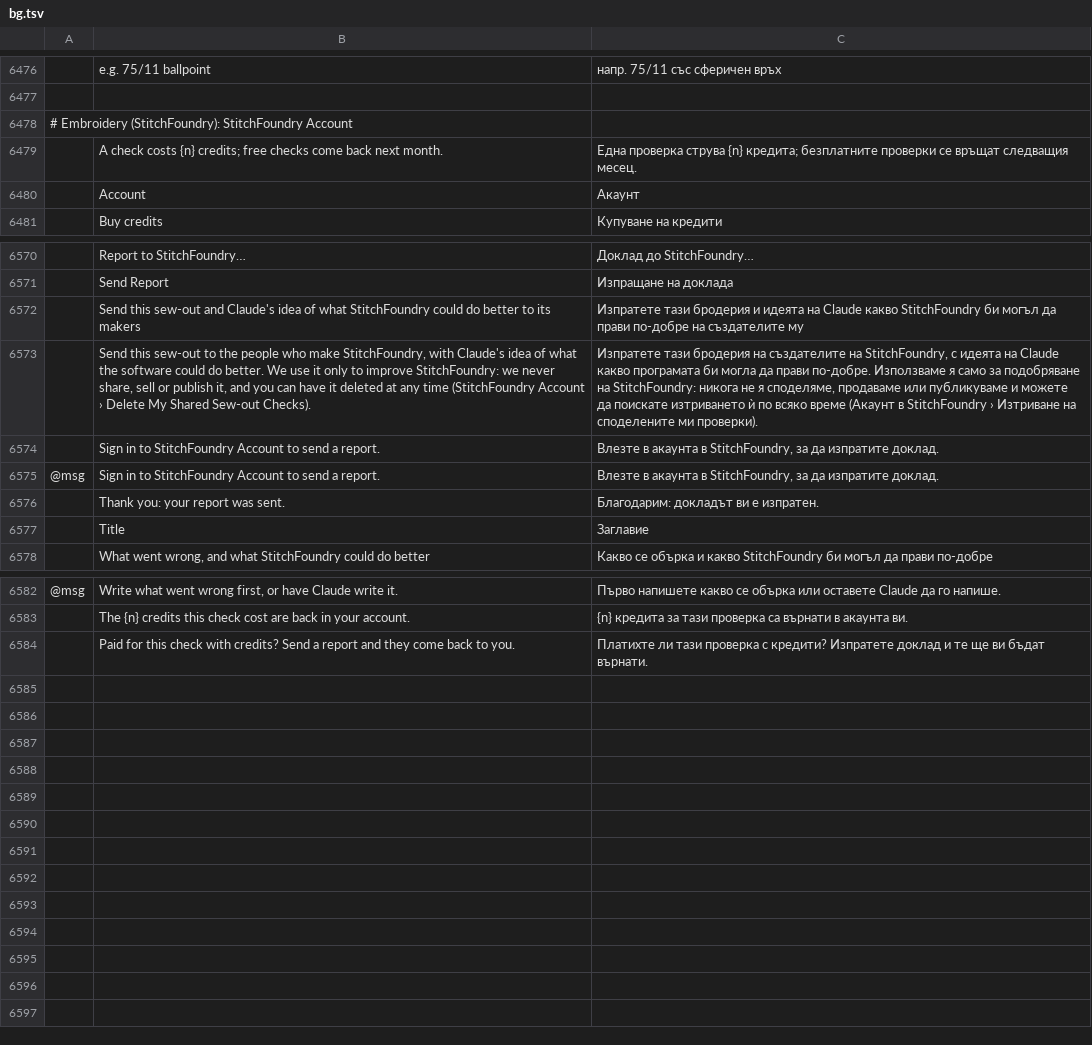
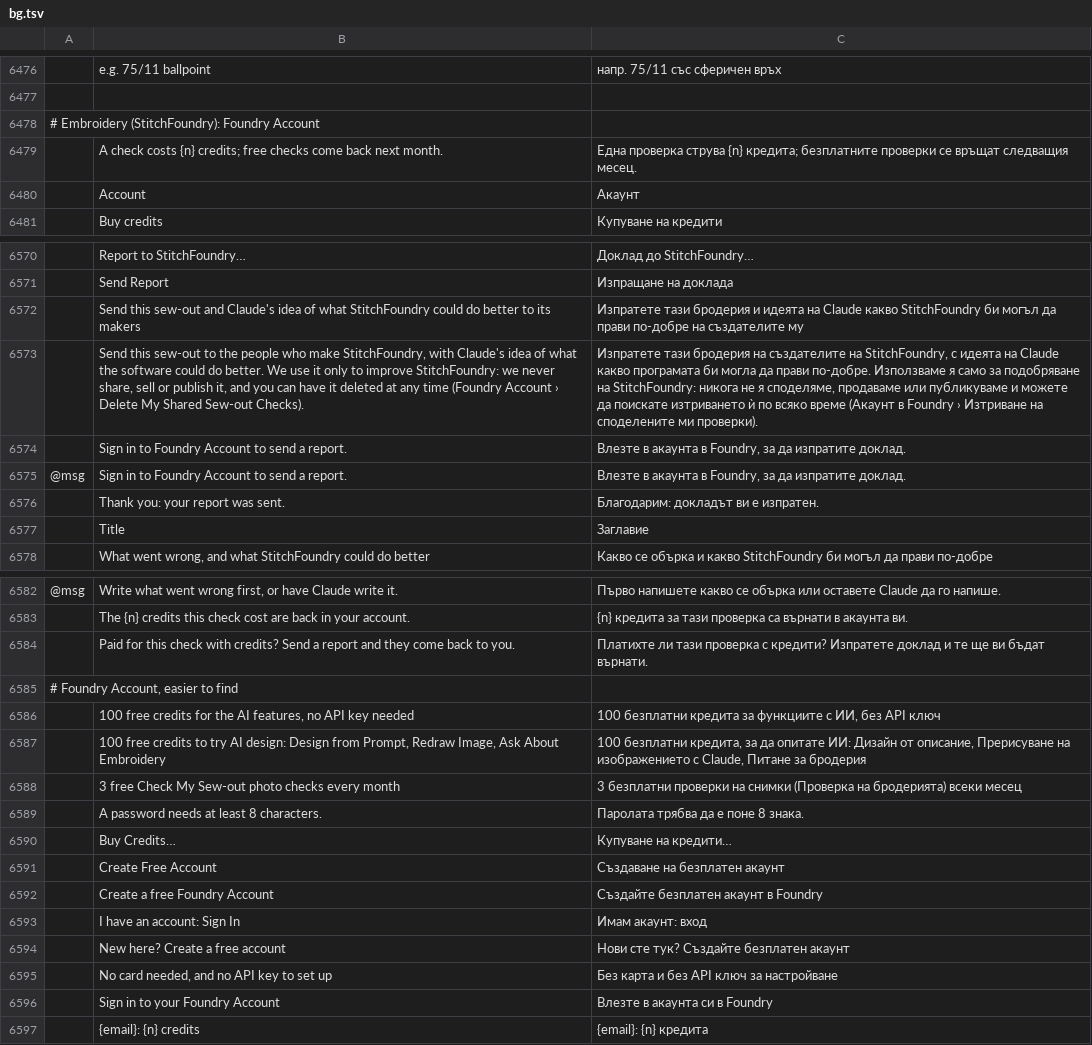
Before and after one commit to Stitchwright/StitchFoundry, a TSV file: crates/ui-egui/src/i18n/bg.tsv, drawn as a sheet; only a part is shown, gaps mark what is left out; the diff covers the shown part only; the diff names each change by its address in the sheet, - before the commit and + after, or states it on an @@ line.

```diff
--- a/crates/ui-egui/src/i18n/bg.tsv
+++ b/crates/ui-egui/src/i18n/bg.tsv
-A6478: …Embroidery (StitchFoundry): StitchFoundry Account
+A6478: …Embroidery (StitchFoundry): Foundry Account
-B6573: …any time (StitchFoundry Account ›…
+B6573: …any time (Foundry Account ›…
-C6573: …(Акаунт в StitchFoundry › Изтриване…
+C6573: …(Акаунт в Foundry › Изтриване…
-B6574:B6575: …in to StitchFoundry Account to…
+B6574:B6575: …in to Foundry Account to…
-C6574:C6575: …акаунта в StitchFoundry, за да…
+C6574:C6575: …акаунта в Foundry, за да…
+row 6585: # Foundry Account, easier to find
+row 6586:  | 100 free credits for the AI features, no API key needed | 100 безплатни кредита за функциите с ИИ, без API ключ
+row 6587:  | 100 free credits to try AI design: Design from Prompt, Redraw Image, Ask About Embroidery | 100 безплатни кредита, за да опитате ИИ: Дизайн от описание, Прерисуване на изображението с Claude, Питане за бродерия
+row 6588:  | 3 free Check My Sew-out photo checks every month | 3 безплатни проверки на снимки (Проверка на бродерията) всеки месец
+row 6589:  | A password needs at least 8 characters. | Паролата трябва да е поне 8 знака.
+row 6590:  | Buy Credits… | Купуване на кредити…
+row 6591:  | Create Free Account | Създаване на безплатен акаунт
+row 6592:  | Create a free Foundry Account | Създайте безплатен акаунт в Foundry
+row 6593:  | I have an account: Sign In | Имам акаунт: вход
+row 6594:  | New here? Create a free account | Нови сте тук? Създайте безплатен акаунт
+row 6595:  | No card needed, and no API key to set up | Без карта и без API ключ за настройване
+row 6596:  | Sign in to your Foundry Account | Влезте в акаунта си в Foundry
+row 6597:  | {email}: {n} credits | {email}: {n} кредита
```
Also changed, not shown: 1 added row, 1 removed row and 16 edited cells elsewhere in this file, crates/ui-egui/src/i18n/el.tsv, crates/ui-egui/src/i18n/ka.tsv, 36 other files.
